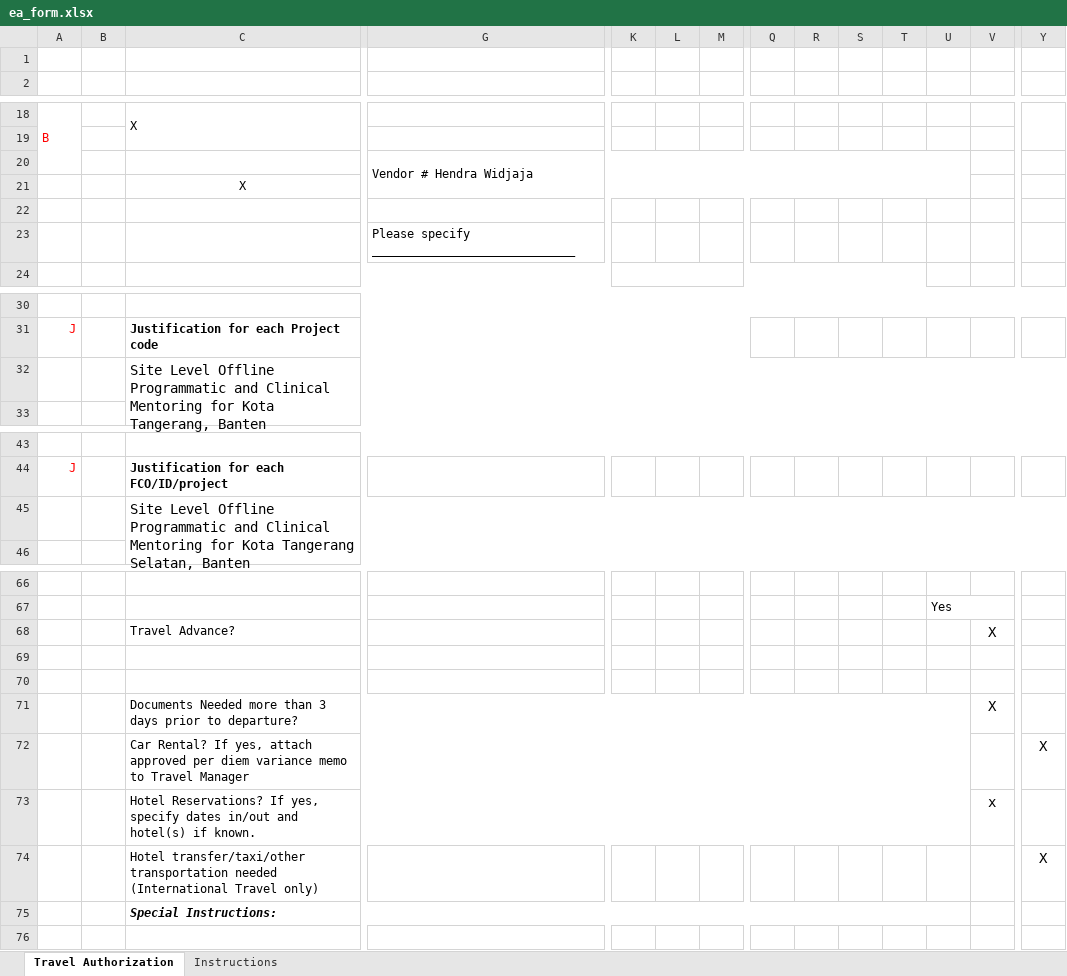
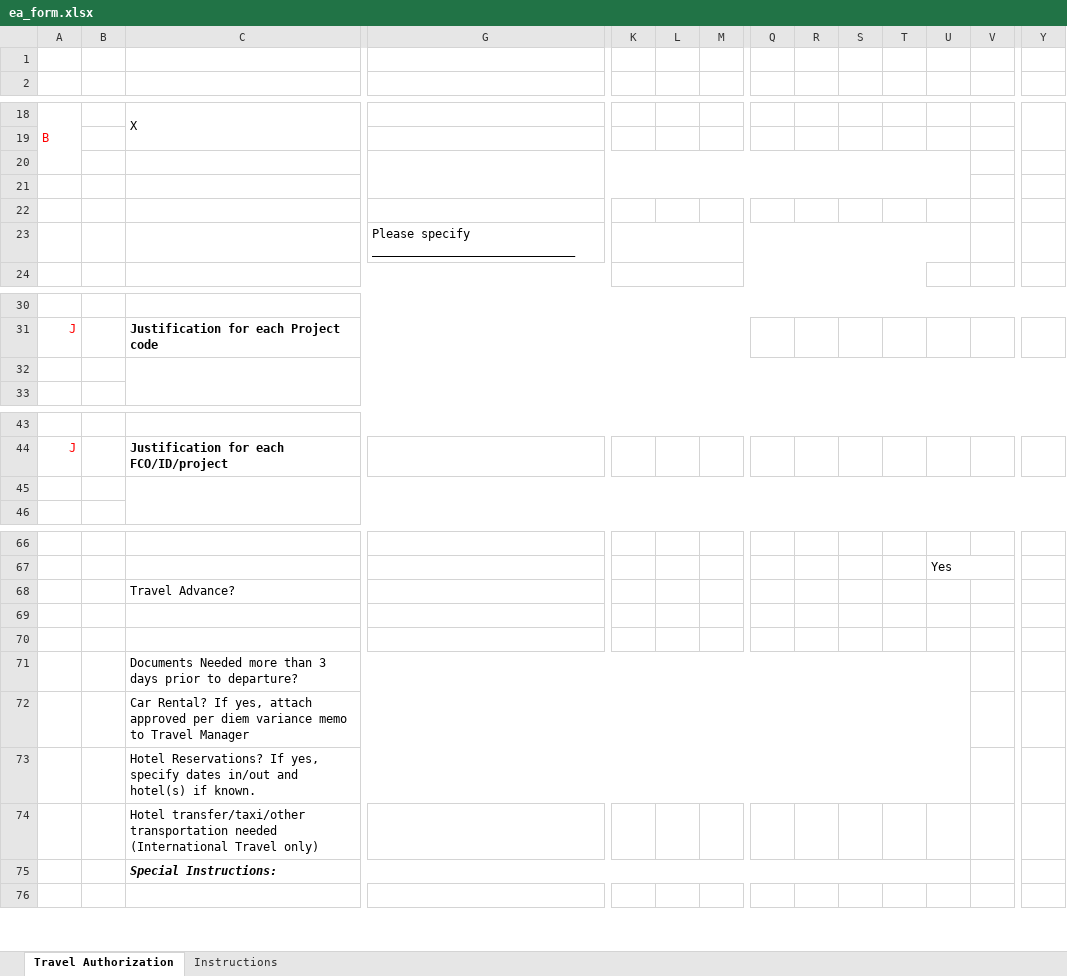
Before and after one commit to thinkepic/faster-ea, an Excel workbook: assets/excel/ea_form.xlsx, sheet Travel Authorization, drawn as a sheet; only a part is shown, gaps mark what is left out; values as stored, in another font and other column widths than the file's, no borders; charts and pictures not drawn; the diff names each change by its address in the sheet, - before the commit and + after, or states it on an @@ line.

Commit message:
Generate excel data

```diff
--- a/assets/excel/ea_form.xlsx (sheet Travel Authorization)
+++ b/assets/excel/ea_form.xlsx (sheet Travel Authorization)
-G20: Vendor # Hendra Widjaja
+G20: (empty)
-C21: X
+C21: (empty)
+K23:U23 merged
-C32: Site Level Offline Programmatic and Clinical Mentoring for Kota Tangerang, Banten
+C32: (empty)
-C45: Site Level Offline Programmatic and Clinical Mentoring for Kota Tangerang Selatan, Banten
+C45: (empty)
-V68: X
+V68: (empty)
-V71: X
+V71: (empty)
-Y72: X
+Y72: (empty)
-V73: x
+V73: (empty)
-Y74: X
+Y74: (empty)
```
Also changed, not shown: 3 other files.
